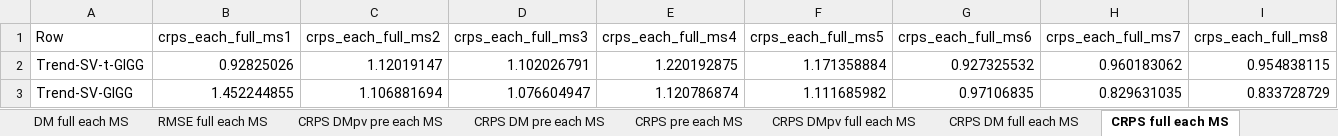
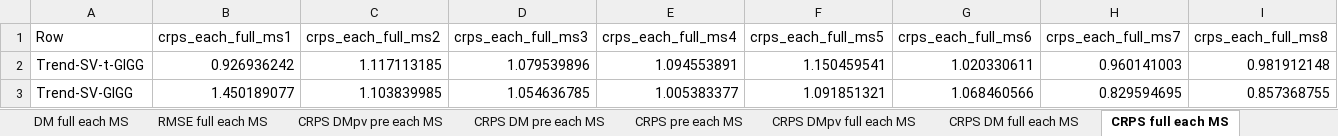
Before and after one commit to davkoh/Bayesian-MIDAS, an Excel workbook: RR_Results/dm_results_fullset_iteratedpredictions_30-Oct-2024.xlsx, sheet CRPS full each MS, drawn as a sheet; only a part is shown; values as stored, in another font and other column widths than the file's, no borders; the diff covers the shown part only; the diff names each change by its address in the sheet, - before the commit and + after, or states it on an @@ line.

```diff
--- a/RR_Results/dm_results_fullset_iteratedpredictions_30-Oct-2024.xlsx (sheet CRPS full each MS)
+++ b/RR_Results/dm_results_fullset_iteratedpredictions_30-Oct-2024.xlsx (sheet CRPS full each MS)
-B2 (crps_each_full_ms1): 0.92825026
+B2 (crps_each_full_ms1): 0.926936242
-C2 (crps_each_full_ms2): 1.12019147
+C2 (crps_each_full_ms2): 1.117113185
-D2 (crps_each_full_ms3): 1.102026791
+D2 (crps_each_full_ms3): 1.079539896
-E2 (crps_each_full_ms4): 1.220192875
+E2 (crps_each_full_ms4): 1.094553891
-F2 (crps_each_full_ms5): 1.171358884
+F2 (crps_each_full_ms5): 1.150459541
-G2 (crps_each_full_ms6): 0.927325532
+G2 (crps_each_full_ms6): 1.020330611
-H2 (crps_each_full_ms7): 0.960183062
+H2 (crps_each_full_ms7): 0.960141003
-I2 (crps_each_full_ms8): 0.954838115
+I2 (crps_each_full_ms8): 0.981912148
-B3 (crps_each_full_ms1): 1.452244855
+B3 (crps_each_full_ms1): 1.450189077
-C3 (crps_each_full_ms2): 1.106881694
+C3 (crps_each_full_ms2): 1.103839985
-D3 (crps_each_full_ms3): 1.076604947
+D3 (crps_each_full_ms3): 1.054636785
-E3 (crps_each_full_ms4): 1.120786874
+E3 (crps_each_full_ms4): 1.005383377
-F3 (crps_each_full_ms5): 1.111685982
+F3 (crps_each_full_ms5): 1.091851321
-G3 (crps_each_full_ms6): 0.97106835
+G3 (crps_each_full_ms6): 1.068460566
-H3 (crps_each_full_ms7): 0.829631035
+H3 (crps_each_full_ms7): 0.829594695
-I3 (crps_each_full_ms8): 0.833728729
+I3 (crps_each_full_ms8): 0.857368755
```
Also changed, not shown: 345 edited cells elsewhere in this sheet, sheet Average Scores - vs MS, sheet DM pre each MS, sheet RMSE full each MS, sheet CRPS DM pre each MS, sheet RMSE pre each MS, sheet CRPS pre each MS, 18 more sheets, 2 other files.
